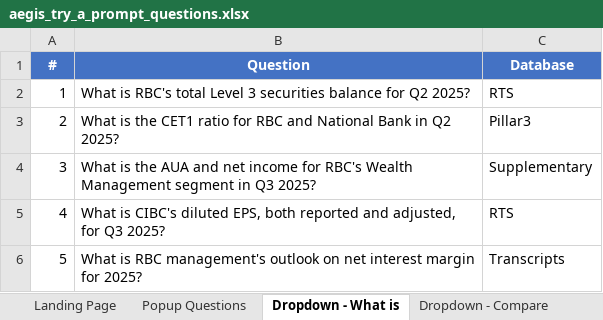
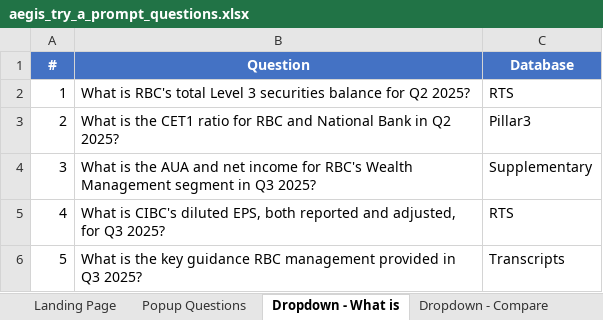
Before and after one commit to alexwday/aegis, an Excel workbook: aegis_try_a_prompt_questions.xlsx, sheet Dropdown - What is, drawn as a sheet; values as stored, in another font and other column widths than the file's, no borders; the diff names each change by its address in the sheet, - before the commit and + after, or states it on an @@ line.

```diff
--- a/aegis_try_a_prompt_questions.xlsx (sheet Dropdown - What is)
+++ b/aegis_try_a_prompt_questions.xlsx (sheet Dropdown - What is)
-B6 (Question): What is RBC management's outlook on net interest margin for 2025?
+B6 (Question): What is the key guidance RBC management provided in Q3 2025?
```
Also changed, not shown: sheet Popup Questions, sheet Dropdown - How did, sheet Dropdown - Summarize, sheet Landing Page, sheet Dropdown - Compare, 1 other file.
